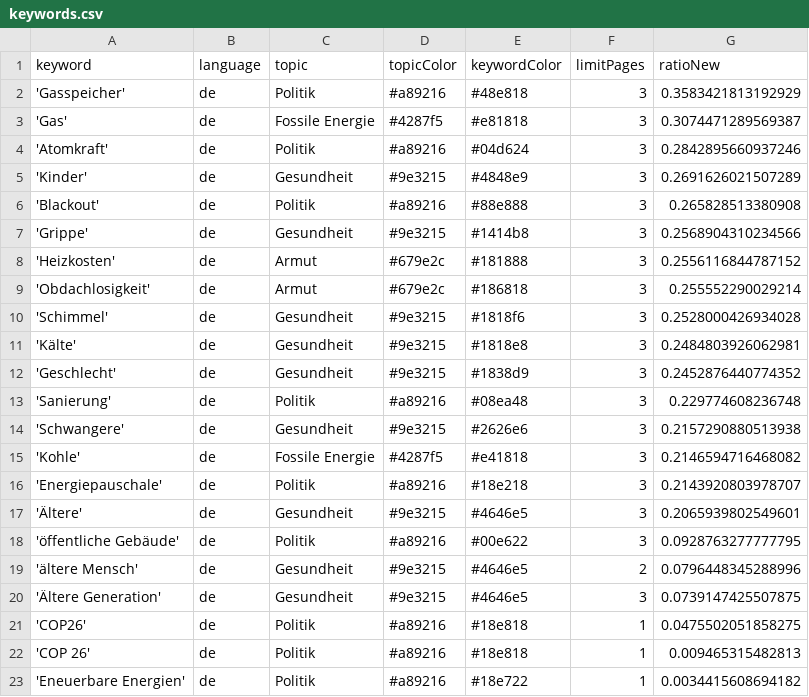
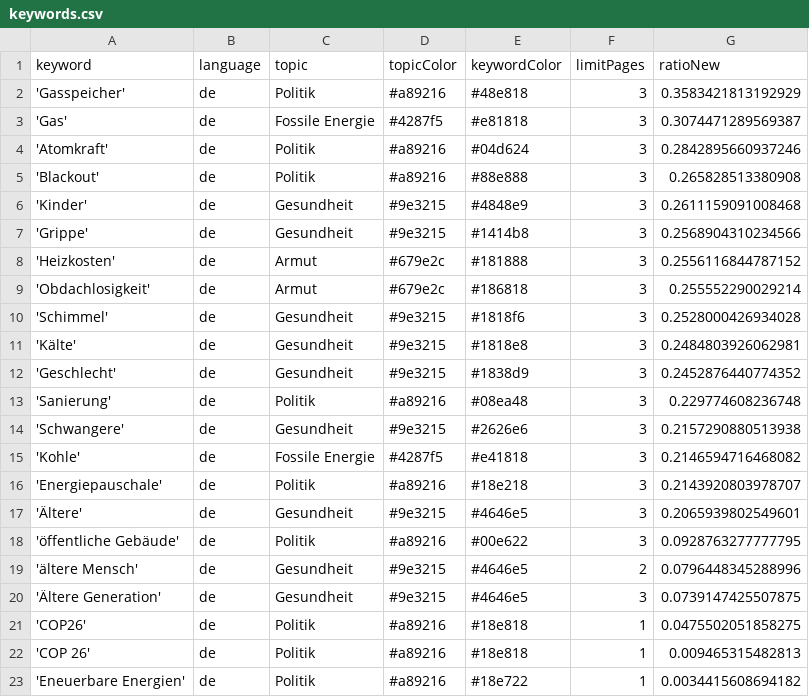
Before and after one commit to tlais147-physgeo01/winterIsComing2, a CSV file: keywords.csv, drawn as a sheet.

```diff
--- a/keywords.csv
+++ b/keywords.csv
@@ -4,4 +4,4 @@ keyword,language,topic,topicColor,keywordColor,limitPages,ratioNew
 'Atomkraft',de,Politik,#a89216,#04d624,3,0.2842895660937246
-'Kinder',de,Gesundheit,#9e3215,#4848e9,3,0.2691626021507289
 'Blackout',de,Politik,#a89216,#88e888,3,0.265828513380908
+'Kinder',de,Gesundheit,#9e3215,#4848e9,3,0.2611159091008468
 'Grippe',de,Gesundheit,#9e3215,#1414b8,3,0.2568904310234566
```
Also changed, not shown: csv/news_2023_02.csv.
